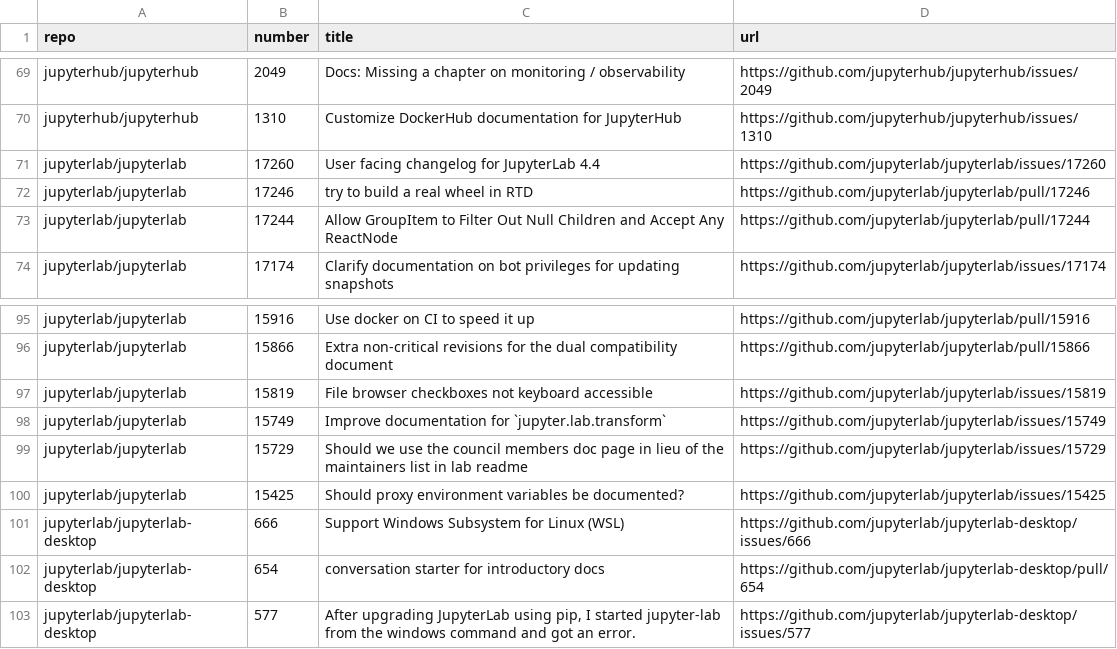
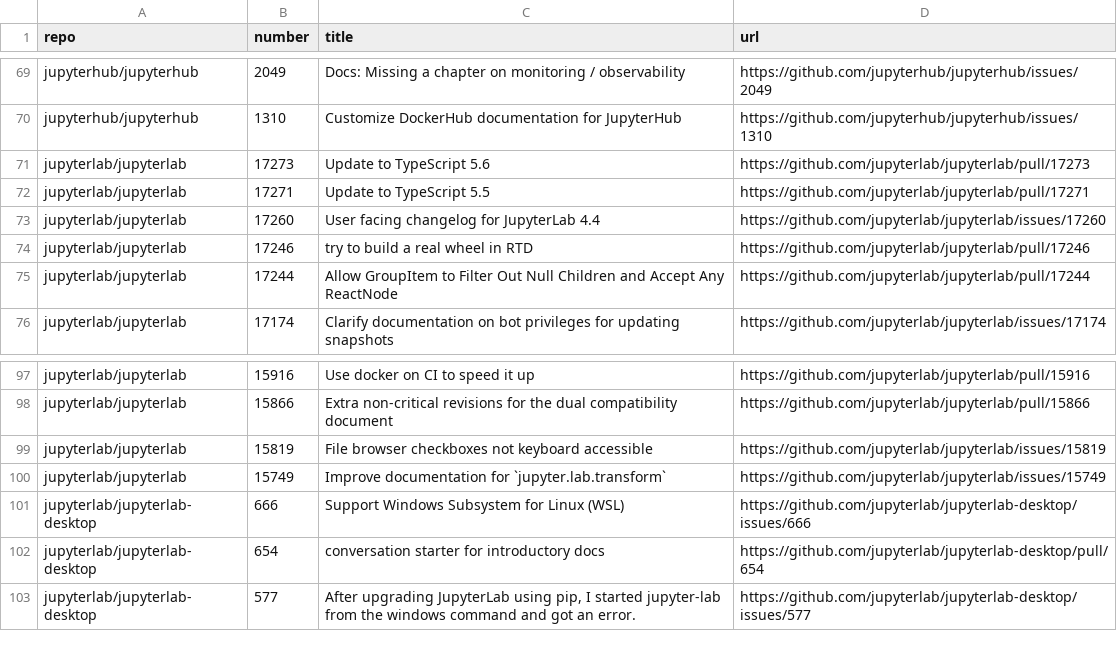
Before and after one commit to chbrandt/jupyter-docs-test, a CSV file: issues.csv, drawn as a sheet; only a part is shown, gaps mark what is left out; removed rows and columns are numbered as before the commit, all else as after; the diff names each change by its address in the sheet, - before the commit and + after, or states it on an @@ line.

```diff
--- a/issues.csv
+++ b/issues.csv
+row 71: jupyterlab/jupyterlab | 17273 | Update to TypeScript 5.6 | https://github.com/jupyterlab/jupyterlab/pull/17273
+row 72: jupyterlab/jupyterlab | 17271 | Update to TypeScript 5.5 | https://github.com/jupyterlab/jupyterlab/pull/17271
-row 99: jupyterlab/jupyterlab | 15729 | Should we use the council members doc page in lieu of the maintainers list in lab readme | https://github.com/jupyterlab/jupyterlab/issues/15729
-row 100: jupyterlab/jupyterlab | 15425 | Should proxy environment variables be documented? | https://github.com/jupyterlab/jupyterlab/issues/15425
```
Also changed, not shown: 1 other file.
